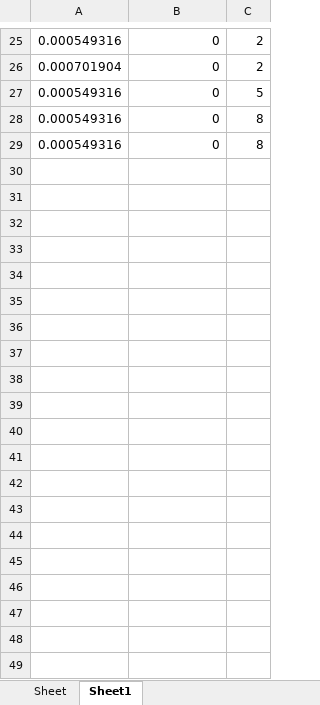
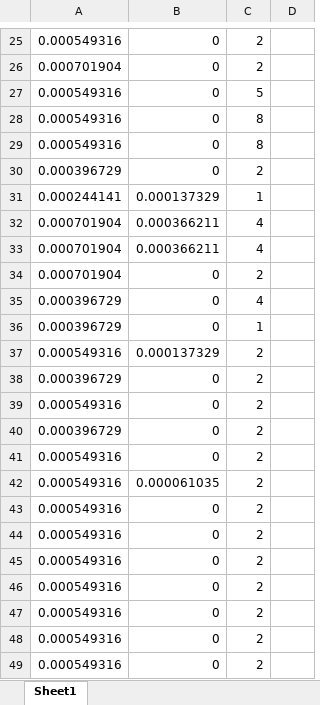
Before and after one commit to AbdelmajidSabiri/GUI-read-Bk-precision-data, an Excel workbook: output.xlsx, sheet Sheet1, drawn as a sheet; only a part is shown, gaps mark what is left out; values as stored, in another font and other column widths than the file's, no borders; the diff covers the shown part only; the diff names each change by its address in the sheet, - before the commit and + after, or states it on an @@ line.

```diff
--- a/output.xlsx (sheet Sheet1)
+++ b/output.xlsx (sheet Sheet1)
-sheet tab: Sheet
+column D, empty
+row 30: 0.000396729 | 0 | 2
+row 31: 0.000244141 | 0.000137329 | 1
+row 32: 0.000701904 | 0.000366211 | 4
+row 33: 0.000701904 | 0.000366211 | 4
+row 34: 0.000701904 | 0 | 2
+row 35: 0.000396729 | 0 | 4
+row 36: 0.000396729 | 0 | 1
+row 37: 0.000549316 | 0.000137329 | 2
+row 38: 0.000396729 | 0 | 2
+row 39: 0.000549316 | 0 | 2
+row 40: 0.000396729 | 0 | 2
+row 41: 0.000549316 | 0 | 2
+row 42: 0.000549316 | 0.000061035 | 2
+row 43: 0.000549316 | 0 | 2
+row 44: 0.000549316 | 0 | 2
+row 45: 0.000549316 | 0 | 2
+row 46: 0.000549316 | 0 | 2
+row 47: 0.000549316 | 0 | 2
+row 48: 0.000549316 | 0 | 2
+row 49: 0.000549316 | 0 | 2
```
Also changed, not shown: 70 added rows elsewhere in this sheet.
